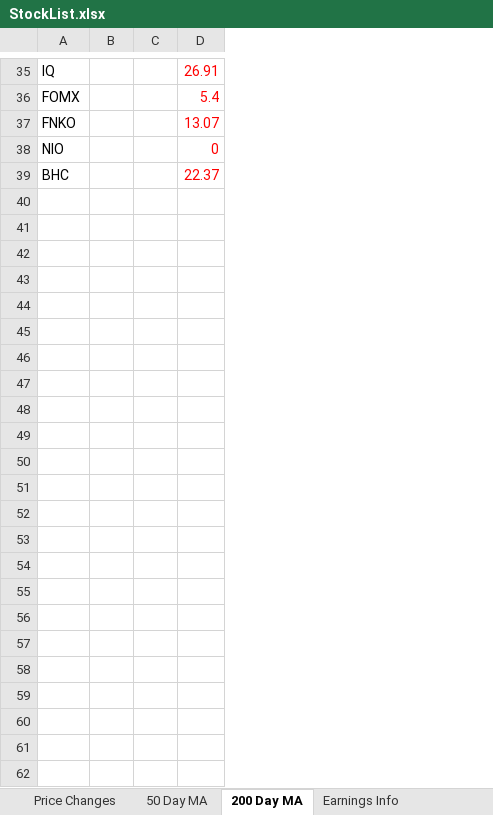
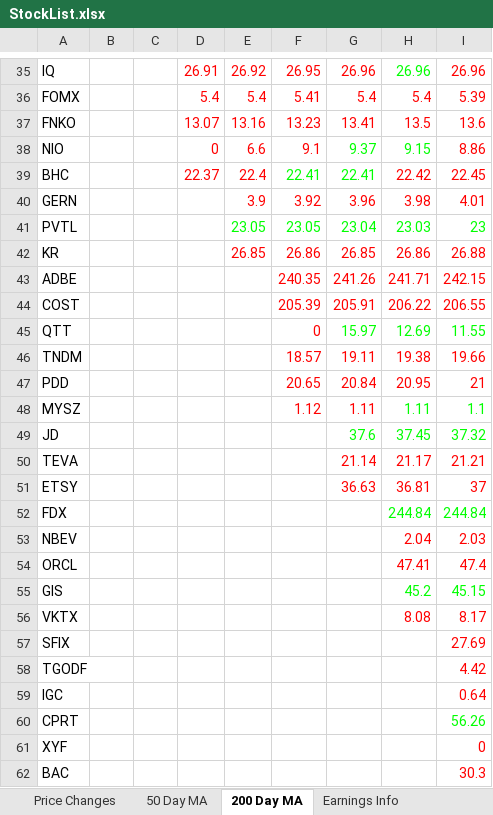
Before and after one commit to aanker3/Stock_App, an Excel workbook: Stock_Parser/StockList.xlsx, sheet 200 Day MA, drawn as a sheet; only a part is shown, gaps mark what is left out; values as stored, in another font and other column widths than the file's, no borders; the diff names each change by its address in the sheet, - before the commit and + after, or states it on an @@ line.

Commit message:
Adding new lists in (major news, upgrades).  Added to RunListScripts.bat the new finviz stuff
TODO: https://finviz.com/screener.ashx?v=111&t=NLST,SNAP,IZEA,AGRX,RENN,SONO,CVSI,SSC,NLY,IQ,FOMX,FNKO,NIO,BHC,GERN,PVTL,KR,ADBE,COST,QTT,TNDM,PDD,MYSZ,JD,TEVA,ETSY,FDX,NBEV,ORCL,GIS,VKTX,SFIX,TGODF,IGC,CPRT,XYF,BAC

Use something like this instead of going to 50 diff websites.  can cut it down to 3

```diff
--- a/Stock_Parser/StockList.xlsx (sheet 200 Day MA)
+++ b/Stock_Parser/StockList.xlsx (sheet 200 Day MA)
+column E, rows 35-39: 26.92 | 5.4 | 13.16 | 6.6 | 22.4
+column F, rows 35-39: 26.95 | 5.41 | 13.23 | 9.1 | 22.41
+column G, rows 35-39: 26.96 | 5.4 | 13.41 | 9.37 | 22.41
+column H, rows 35-39: 26.96 | 5.4 | 13.5 | 9.15 | 22.42
+column I, rows 35-39: 26.96 | 5.39 | 13.6 | 8.86 | 22.45
+row 40: GERN |  |  |  | 3.9 | 3.92 | 3.96 | 3.98 | 4.01
+row 41: PVTL |  |  |  | 23.05 | 23.05 | 23.04 | 23.03 | 23
+row 42: KR |  |  |  | 26.85 | 26.86 | 26.85 | 26.86 | 26.88
+row 43: ADBE |  |  |  |  | 240.35 | 241.26 | 241.71 | 242.15
+row 44: COST |  |  |  |  | 205.39 | 205.91 | 206.22 | 206.55
+row 45: QTT |  |  |  |  | 0 | 15.97 | 12.69 | 11.55
+row 46: TNDM |  |  |  |  | 18.57 | 19.11 | 19.38 | 19.66
+row 47: PDD |  |  |  |  | 20.65 | 20.84 | 20.95 | 21
+row 48: MYSZ |  |  |  |  | 1.12 | 1.11 | 1.11 | 1.1
+row 49: JD |  |  |  |  |  | 37.6 | 37.45 | 37.32
+row 50: TEVA |  |  |  |  |  | 21.14 | 21.17 | 21.21
+row 51: ETSY |  |  |  |  |  | 36.63 | 36.81 | 37
+row 52: FDX |  |  |  |  |  |  | 244.84 | 244.84
+row 53: NBEV |  |  |  |  |  |  | 2.04 | 2.03
+row 54: ORCL |  |  |  |  |  |  | 47.41 | 47.4
+row 55: GIS |  |  |  |  |  |  | 45.2 | 45.15
+row 56: VKTX |  |  |  |  |  |  | 8.08 | 8.17
+row 57: SFIX |  |  |  |  |  |  |  | 27.69
+row 58: TGODF |  |  |  |  |  |  |  | 4.42
+row 59: IGC |  |  |  |  |  |  |  | 0.64
+row 60: CPRT |  |  |  |  |  |  |  | 56.26
+row 61: XYF |  |  |  |  |  |  |  | 0
+row 62: BAC |  |  |  |  |  |  |  | 30.3
```
Also changed, not shown: sheet Cumulative_Stock_List, sheet Earnings Info, sheet Daily Stock List, sheet Price Changes, sheet 50 Day MA, 8 other files.
